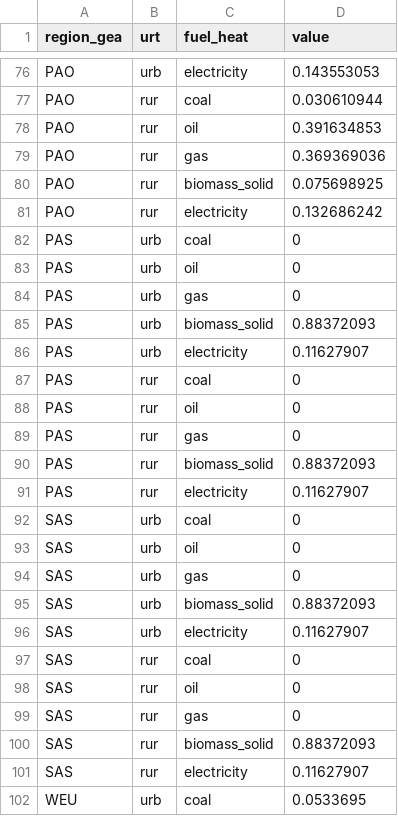
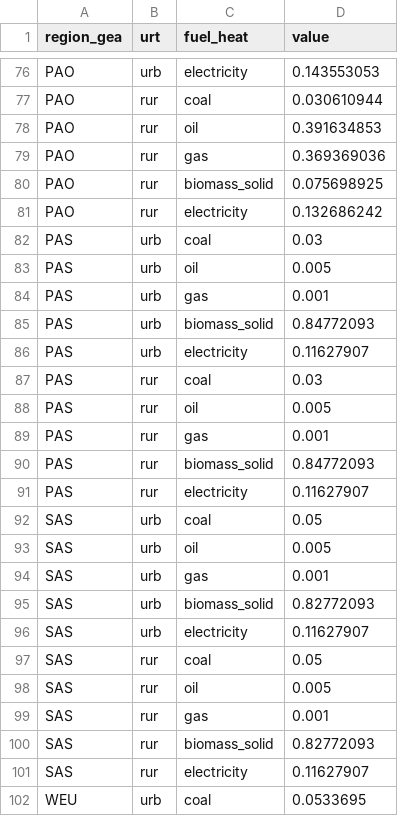
Before and after one commit to iiasa/message-ix-buildings, a CSV file: message_ix_buildings/sturm/data/input_csv_SSP_2023_resid/bld_share_fuel_heat_resid_2026_07_01.csv, drawn as a sheet; only a part is shown, gaps mark what is left out.

Commit message:
update heat fuel files

```diff
--- a/message_ix_buildings/sturm/data/input_csv_SSP_2023_resid/bld_share_fuel_heat_resid_2026_07_01.csv
+++ b/message_ix_buildings/sturm/data/input_csv_SSP_2023_resid/bld_share_fuel_heat_resid_2026_07_01.csv
@@ -81,21 +81,21 @@ PAO,rur,biomass_solid,0.075698925
 PAO,rur,electricity,0.132686242
-PAS,urb,coal,0
-PAS,urb,oil,0
-PAS,urb,gas,0
-PAS,urb,biomass_solid,0.88372093
+PAS,urb,coal,0.03
+PAS,urb,oil,0.005
+PAS,urb,gas,0.001
+PAS,urb,biomass_solid,0.84772093
 PAS,urb,electricity,0.11627907
-PAS,rur,coal,0
-PAS,rur,oil,0
-PAS,rur,gas,0
-PAS,rur,biomass_solid,0.88372093
+PAS,rur,coal,0.03
+PAS,rur,oil,0.005
+PAS,rur,gas,0.001
+PAS,rur,biomass_solid,0.84772093
 PAS,rur,electricity,0.11627907
-SAS,urb,coal,0
-SAS,urb,oil,0
-SAS,urb,gas,0
-SAS,urb,biomass_solid,0.88372093
+SAS,urb,coal,0.05
+SAS,urb,oil,0.005
+SAS,urb,gas,0.001
+SAS,urb,biomass_solid,0.82772093
 SAS,urb,electricity,0.11627907
-SAS,rur,coal,0
-SAS,rur,oil,0
-SAS,rur,gas,0
-SAS,rur,biomass_solid,0.88372093
+SAS,rur,coal,0.05
+SAS,rur,oil,0.005
+SAS,rur,gas,0.001
+SAS,rur,biomass_solid,0.82772093
 SAS,rur,electricity,0.11627907
```
Also changed, not shown: message_ix_buildings/sturm/data/input_csv_SSP_2023_comm/bld_share_fuel_heat_comm_2026_07_01.csv.
